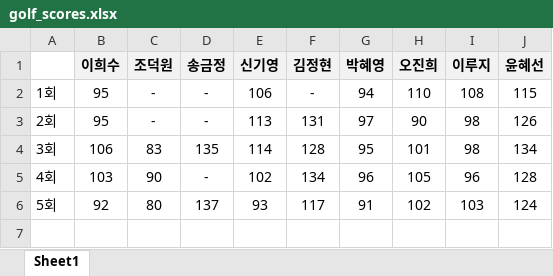
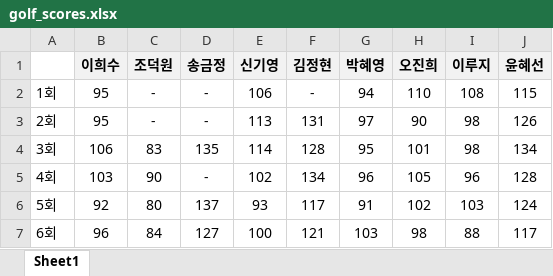
Before and after one commit to sky-7102/golf2, an Excel workbook: golf_scores.xlsx, sheet Sheet1, drawn as a sheet; values as stored, in another font and other column widths than the file's, no borders; the diff names each change by its address in the sheet, - before the commit and + after, or states it on an @@ line.

Commit message:
Add files via upload

```diff
--- a/golf_scores.xlsx (sheet Sheet1)
+++ b/golf_scores.xlsx (sheet Sheet1)
+row 7: 6회 | 96 | 84 | 127 | 100 | 121 | 103 | 98 | 88 | 117
```
